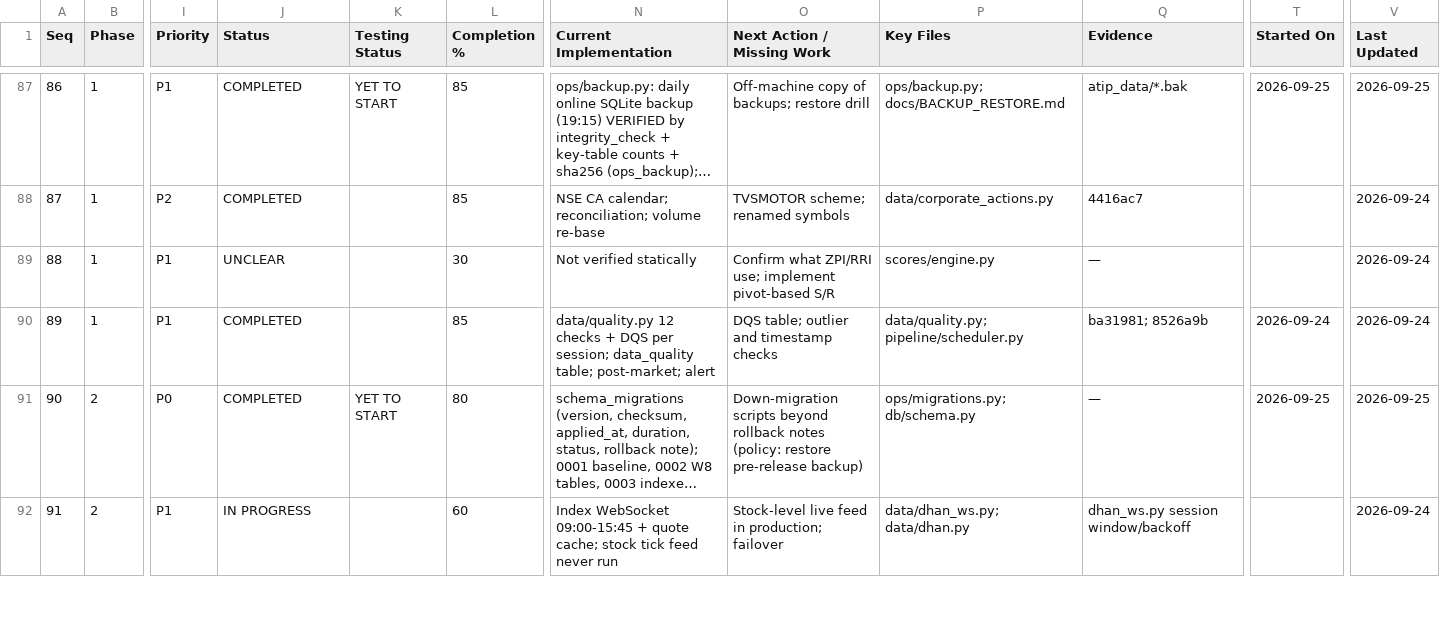
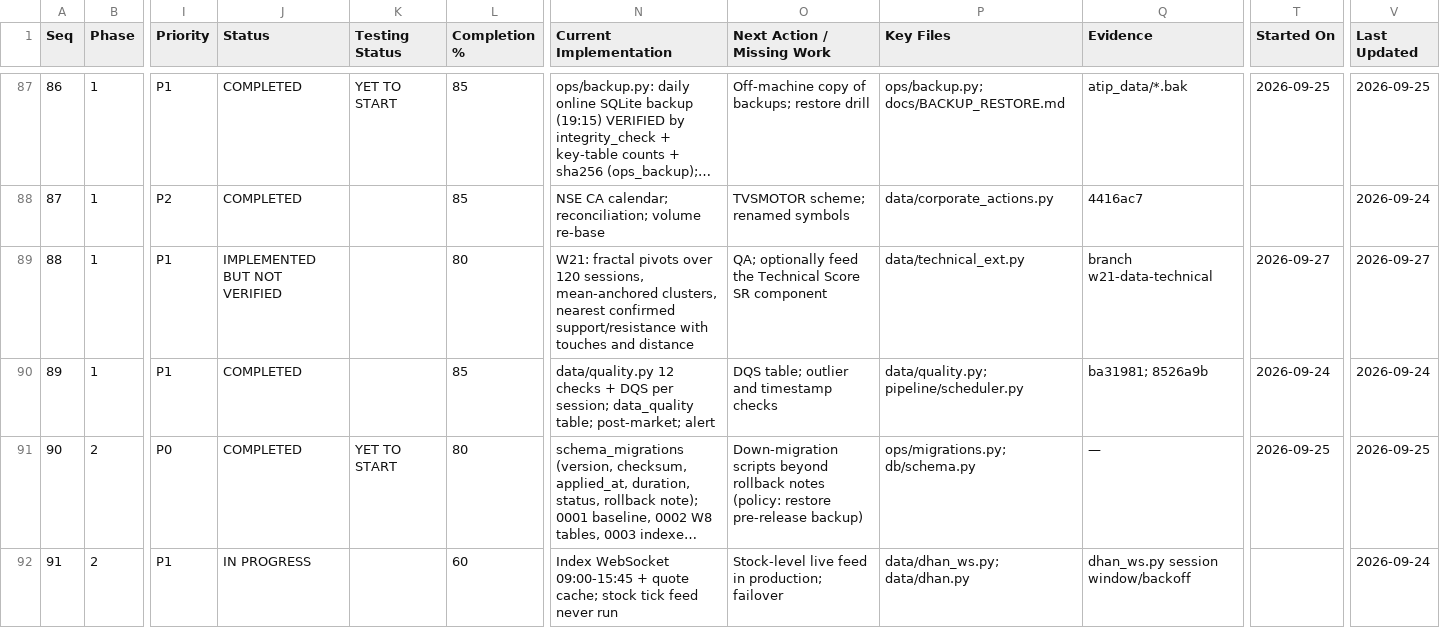
Before and after one commit to sanjaymorankar-debug/ATIP-DEV, a CSV file: docs/ATIP_MASTER_TRACKER.csv, drawn as a sheet; only a part is shown, gaps mark what is left out; long unchanged cells end in …; the diff covers the shown part only; the diff names each change by its address in the sheet, - before the commit and + after, or states it on an @@ line.

```diff
--- a/docs/ATIP_MASTER_TRACKER.csv
+++ b/docs/ATIP_MASTER_TRACKER.csv
-J89 (Status): UNCLEAR
+J89 (Status): IMPLEMENTED BUT NOT VERIFIED
-L89 (Completion %): 30
+L89 (Completion %): 80
-N89 (Current Implementation): Not verified statically
+N89 (Current Implementation): W21: fractal pivots over 120 sessions, mean-anchored clusters, nearest confirmed support/resistance with touches and distance
-O89 (Next Action / Missing Work): Confirm what ZPI/RRI use; implement pivot-based S/R
+O89 (Next Action / Missing Work): QA; optionally feed the Technical Score SR component
-P89 (Key Files): scores/engine.py
+P89 (Key Files): data/technical_ext.py
-Q89 (Evidence): —
+Q89 (Evidence): branch w21-data-technical
-T89 (Started On): (empty)
+T89 (Started On): 2026-09-27
-V89 (Last Updated): 2026-09-24
+V89 (Last Updated): 2026-09-27
```
Also changed, not shown: 79 edited cells elsewhere in this file, 9 other files.
